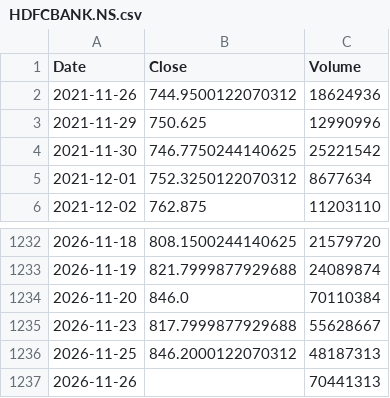
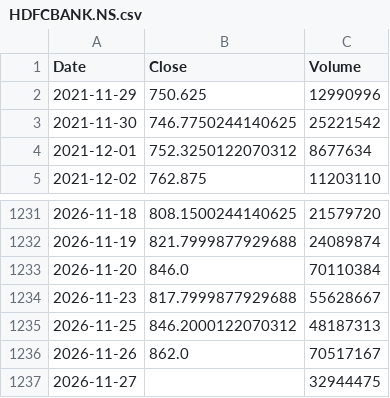
Before and after one commit to alden-p642/stocks, a CSV file: csv/HDFCBANK.NS.csv, drawn as a sheet; only a part is shown, gaps mark what is left out.

```diff
--- a/csv/HDFCBANK.NS.csv
+++ b/csv/HDFCBANK.NS.csv
@@ -1,3 +1,2 @@
 Date,Close,Volume
-2021-11-26,744.9500122070312,18624936
 2021-11-29,750.625,12990996
@@ -1236,2 +1235,3 @@ Date,Close,Volume
 2026-11-25,846.2000122070312,48187313
-2026-11-26,,70441313
+2026-11-26,862.0,70517167
+2026-11-27,,32944475
```
Also changed, not shown: csv/ICICIBANK.NS.csv, csv/ITC.NS.csv, 30 other files.
